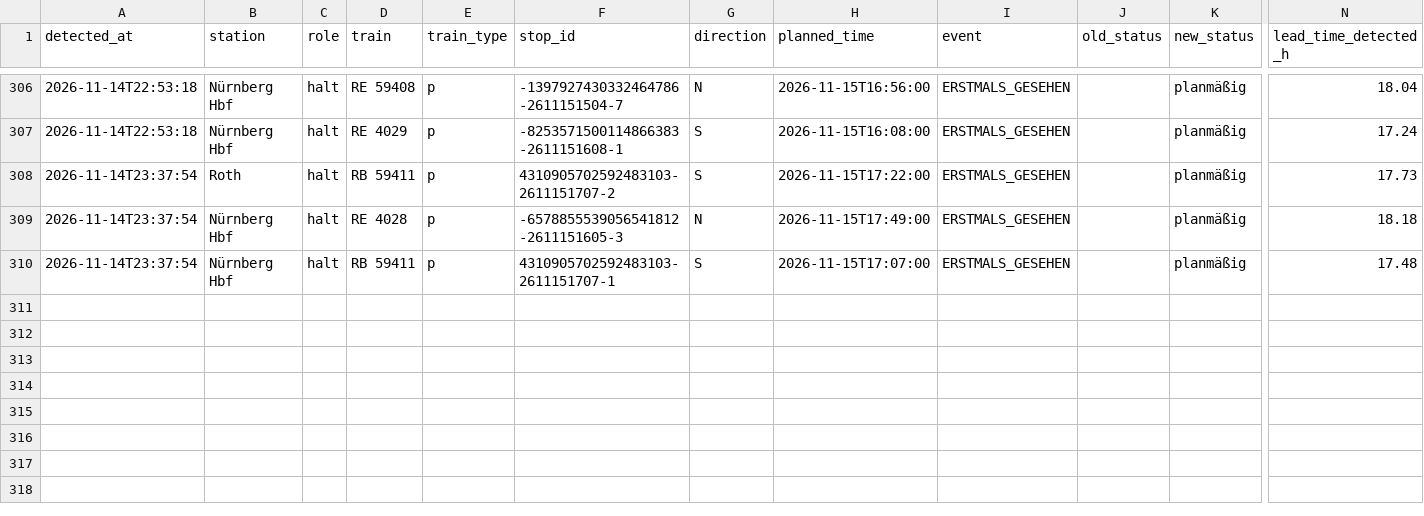
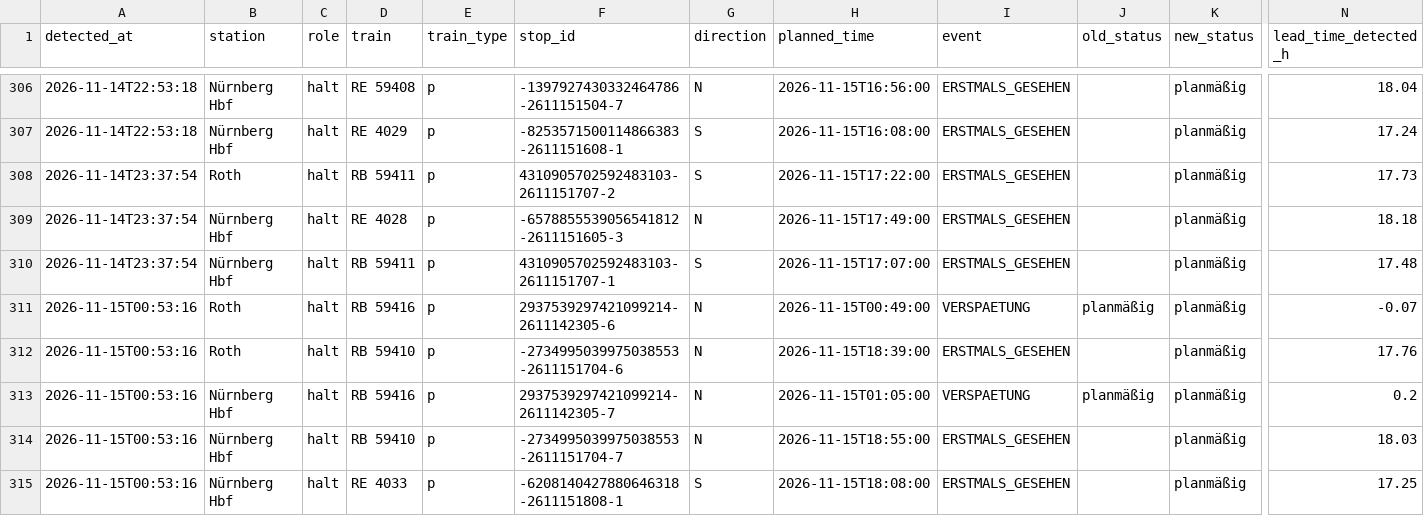
Before and after one commit to frederikwalter/RE1-Monitor, a CSV file: events.csv, drawn as a sheet; only a part is shown, gaps mark what is left out; rows hold the shown columns only; the diff names each change by its address in the sheet, - before the commit and + after, or states it on an @@ line.

```diff
--- a/events.csv
+++ b/events.csv
+row 311: 2026-11-15T00:53:16 | Roth | halt | RB 59416 | p | 2937539297421099214-2611142305-6 | N | 2026-11-15T00:49:00 | VERSPAETUNG | planmäßig | planmäßig | -0.07
+row 312: 2026-11-15T00:53:16 | Roth | halt | RB 59410 | p | -2734995039975038553-2611151704-6 | N | 2026-11-15T18:39:00 | ERSTMALS_GESEHEN |  | planmäßig | 17.76
+row 313: 2026-11-15T00:53:16 | Nürnberg Hbf | halt | RB 59416 | p | 2937539297421099214-2611142305-7 | N | 2026-11-15T01:05:00 | VERSPAETUNG | planmäßig | planmäßig | 0.2
+row 314: 2026-11-15T00:53:16 | Nürnberg Hbf | halt | RB 59410 | p | -2734995039975038553-2611151704-7 | N | 2026-11-15T18:55:00 | ERSTMALS_GESEHEN |  | planmäßig | 18.03
+row 315: 2026-11-15T00:53:16 | Nürnberg Hbf | halt | RE 4033 | p | -6208140427880646318-2611151808-1 | S | 2026-11-15T18:08:00 | ERSTMALS_GESEHEN |  | planmäßig | 17.25
```
Also changed, not shown: runs.csv, 6 other files.
